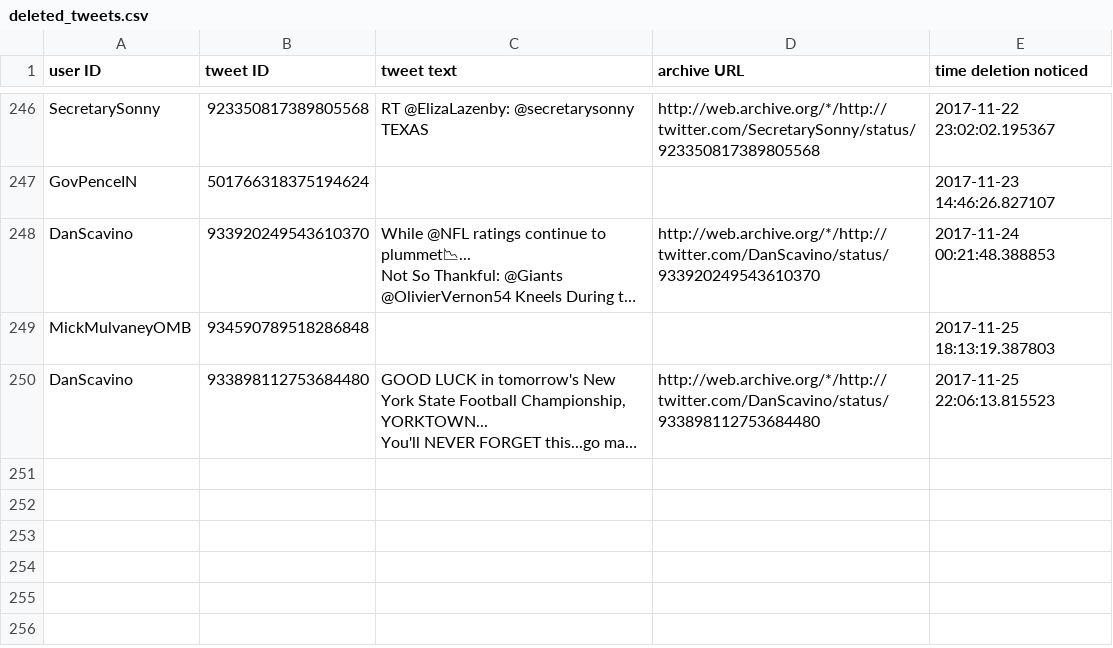
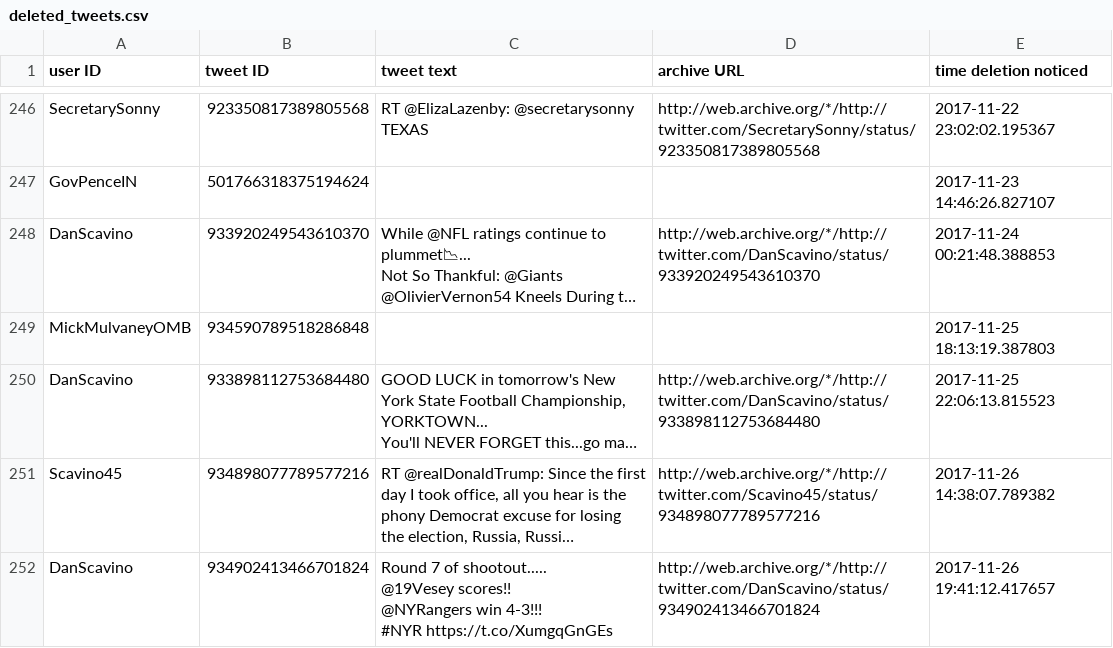
Before and after one commit to patrick-brian-mooney/archive-junta, a CSV file: data/deleted_tweets.csv, drawn as a sheet; only a part is shown, gaps mark what is left out; long unchanged cells end in …; ↵ is a line break in a cell; the diff names each change by its address in the sheet, - before the commit and + after, or states it on an @@ line.

```diff
--- a/data/deleted_tweets.csv
+++ b/data/deleted_tweets.csv
+row 251: Scavino45 | 934898077789577216 | RT @realDonaldTrump: Since the first day I took office, all you hear is the phony Democrat excuse for losing the election, Russia, Russi… | http://web.archive.org/*/http://twitter.com/Scavino45/status/934898077789577216 | 2017-11-26 14:38:07.789382
+row 252: DanScavino | 934902413466701824 | Round 7 of shootout..... ↵ @19Vesey scores!! ↵ @NYRangers win 4-3!!! ↵ #NYR https://t.co/XumgqGnGEs | http://web.archive.org/*/http://twitter.com/DanScavino/status/934902413466701824 | 2017-11-26 19:41:12.417657
```
Also changed, not shown: data/archive_Scavino45.csv, data/archive_StephGrisham45.csv, 14 other files.
